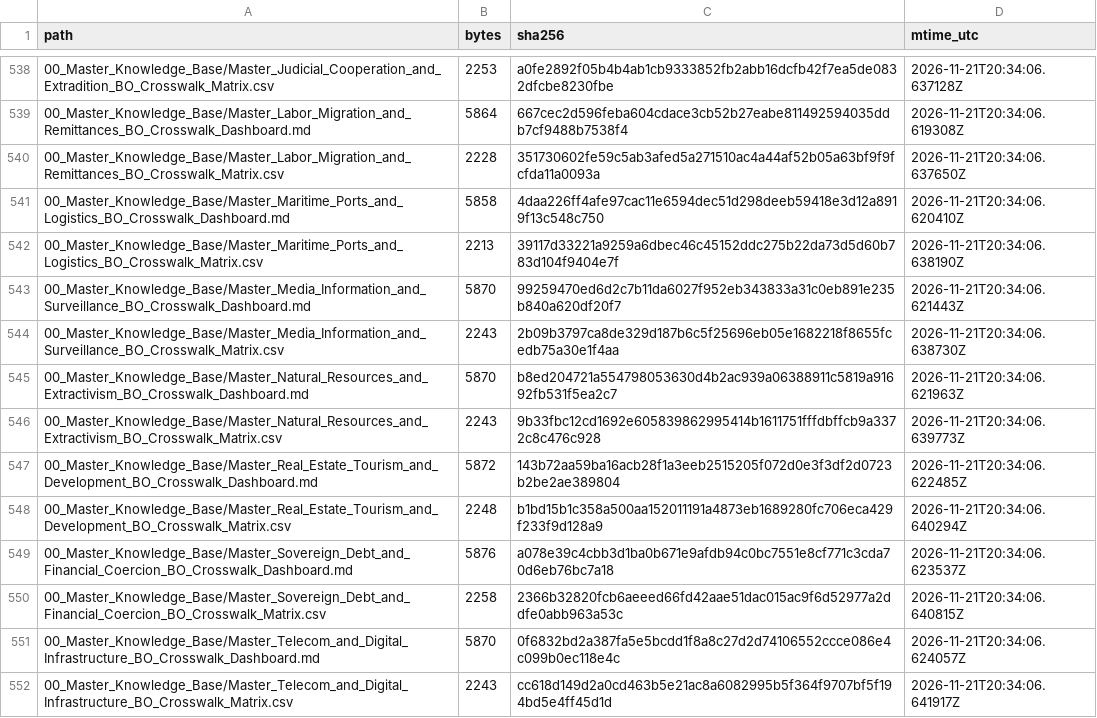
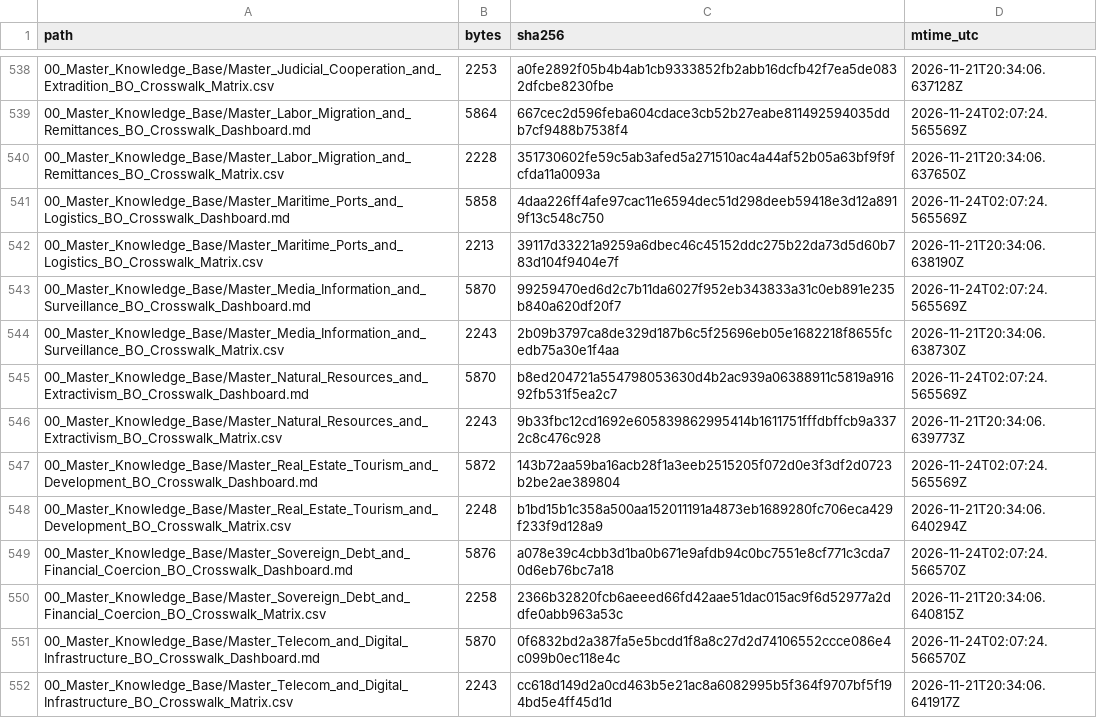
Before and after one commit to GlobalRestitutionAlliance/latam-us-bo-bolivia-master-litigation, a CSV file: 99_Archives_and_Manifests/MANIFEST_SHA256.csv, drawn as a sheet; only a part is shown, gaps mark what is left out; the diff covers the shown part only.

```diff
--- a/99_Archives_and_Manifests/MANIFEST_SHA256.csv
+++ b/99_Archives_and_Manifests/MANIFEST_SHA256.csv
@@ -538,15 +538,15 @@ path,bytes,sha256,mtime_utc
 00_Master_Knowledge_Base/Master_Judicial_Cooperation_and_Extradition_BO_Crosswalk_Matrix.csv,2253,a0fe2892f05b4b4ab1cb9333852fb2abb16dcfb42f7ea5de0832dfcbe8230fbe,2026-11-21T20:34:06.637128Z
-00_Master_Knowledge_Base/Master_Labor_Migration_and_Remittances_BO_Crosswalk_Dashboard.md,5864,667cec2d596feba604cdace3cb52b27eabe811492594035ddb7cf9488b7538f4,2026-11-21T20:34:06.619308Z
+00_Master_Knowledge_Base/Master_Labor_Migration_and_Remittances_BO_Crosswalk_Dashboard.md,5864,667cec2d596feba604cdace3cb52b27eabe811492594035ddb7cf9488b7538f4,2026-11-24T02:07:24.565569Z
 00_Master_Knowledge_Base/Master_Labor_Migration_and_Remittances_BO_Crosswalk_Matrix.csv,2228,351730602fe59c5ab3afed5a271510ac4a44af52b05a63bf9f9fcfda11a0093a,2026-11-21T20:34:06.637650Z
-00_Master_Knowledge_Base/Master_Maritime_Ports_and_Logistics_BO_Crosswalk_Dashboard.md,5858,4daa226ff4afe97cac11e6594dec51d298deeb59418e3d12a8919f13c548c750,2026-11-21T20:34:06.620410Z
+00_Master_Knowledge_Base/Master_Maritime_Ports_and_Logistics_BO_Crosswalk_Dashboard.md,5858,4daa226ff4afe97cac11e6594dec51d298deeb59418e3d12a8919f13c548c750,2026-11-24T02:07:24.565569Z
 00_Master_Knowledge_Base/Master_Maritime_Ports_and_Logistics_BO_Crosswalk_Matrix.csv,2213,39117d33221a9259a6dbec46c45152ddc275b22da73d5d60b783d104f9404e7f,2026-11-21T20:34:06.638190Z
-00_Master_Knowledge_Base/Master_Media_Information_and_Surveillance_BO_Crosswalk_Dashboard.md,5870,99259470ed6d2c7b11da6027f952eb343833a31c0eb891e235b840a620df20f7,2026-11-21T20:34:06.621443Z
+00_Master_Knowledge_Base/Master_Media_Information_and_Surveillance_BO_Crosswalk_Dashboard.md,5870,99259470ed6d2c7b11da6027f952eb343833a31c0eb891e235b840a620df20f7,2026-11-24T02:07:24.565569Z
 00_Master_Knowledge_Base/Master_Media_Information_and_Surveillance_BO_Crosswalk_Matrix.csv,2243,2b09b3797ca8de329d187b6c5f25696eb05e1682218f8655fcedb75a30e1f4aa,2026-11-21T20:34:06.638730Z
-00_Master_Knowledge_Base/Master_Natural_Resources_and_Extractivism_BO_Crosswalk_Dashboard.md,5870,b8ed204721a554798053630d4b2ac939a06388911c5819a91692fb531f5ea2c7,2026-11-21T20:34:06.621963Z
+00_Master_Knowledge_Base/Master_Natural_Resources_and_Extractivism_BO_Crosswalk_Dashboard.md,5870,b8ed204721a554798053630d4b2ac939a06388911c5819a91692fb531f5ea2c7,2026-11-24T02:07:24.565569Z
 00_Master_Knowledge_Base/Master_Natural_Resources_and_Extractivism_BO_Crosswalk_Matrix.csv,2243,9b33fbc12cd1692e605839862995414b1611751fffdbffcb9a3372c8c476c928,2026-11-21T20:34:06.639773Z
-00_Master_Knowledge_Base/Master_Real_Estate_Tourism_and_Development_BO_Crosswalk_Dashboard.md,5872,143b72aa59ba16acb28f1a3eeb2515205f072d0e3f3df2d0723b2be2ae389804,2026-11-21T20:34:06.622485Z
+00_Master_Knowledge_Base/Master_Real_Estate_Tourism_and_Development_BO_Crosswalk_Dashboard.md,5872,143b72aa59ba16acb28f1a3eeb2515205f072d0e3f3df2d0723b2be2ae389804,2026-11-24T02:07:24.565569Z
 00_Master_Knowledge_Base/Master_Real_Estate_Tourism_and_Development_BO_Crosswalk_Matrix.csv,2248,b1bd15b1c358a500aa152011191a4873eb1689280fc706eca429f233f9d128a9,2026-11-21T20:34:06.640294Z
-00_Master_Knowledge_Base/Master_Sovereign_Debt_and_Financial_Coercion_BO_Crosswalk_Dashboard.md,5876,a078e39c4cbb3d1ba0b671e9afdb94c0bc7551e8cf771c3cda70d6eb76bc7a18,2026-11-21T20:34:06.623537Z
+00_Master_Knowledge_Base/Master_Sovereign_Debt_and_Financial_Coercion_BO_Crosswalk_Dashboard.md,5876,a078e39c4cbb3d1ba0b671e9afdb94c0bc7551e8cf771c3cda70d6eb76bc7a18,2026-11-24T02:07:24.566570Z
 00_Master_Knowledge_Base/Master_Sovereign_Debt_and_Financial_Coercion_BO_Crosswalk_Matrix.csv,2258,2366b32820fcb6aeeed66fd42aae51dac015ac9f6d52977a2ddfe0abb963a53c,2026-11-21T20:34:06.640815Z
-00_Master_Knowledge_Base/Master_Telecom_and_Digital_Infrastructure_BO_Crosswalk_Dashboard.md,5870,0f6832bd2a387fa5e5bcdd1f8a8c27d2d74106552ccce086e4c099b0ec118e4c,2026-11-21T20:34:06.624057Z
+00_Master_Knowledge_Base/Master_Telecom_and_Digital_Infrastructure_BO_Crosswalk_Dashboard.md,5870,0f6832bd2a387fa5e5bcdd1f8a8c27d2d74106552ccce086e4c099b0ec118e4c,2026-11-24T02:07:24.566570Z
 00_Master_Knowledge_Base/Master_Telecom_and_Digital_Infrastructure_BO_Crosswalk_Matrix.csv,2243,cc618d149d2a0cd463b5e21ac8a6082995b5f364f9707bf5f194bd5e4ff45d1d,2026-11-21T20:34:06.641917Z
```
Also changed, not shown: 104 edited cells elsewhere in this file, 1 other file.
